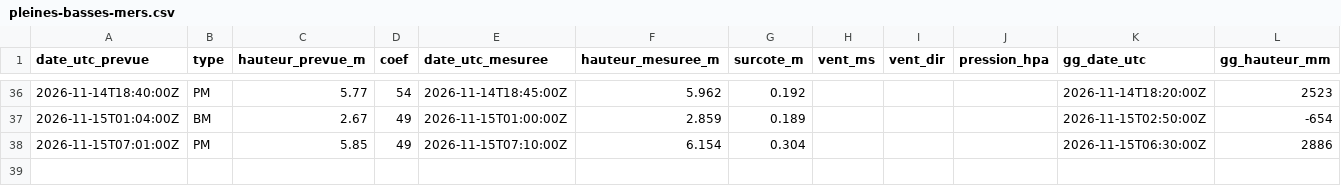
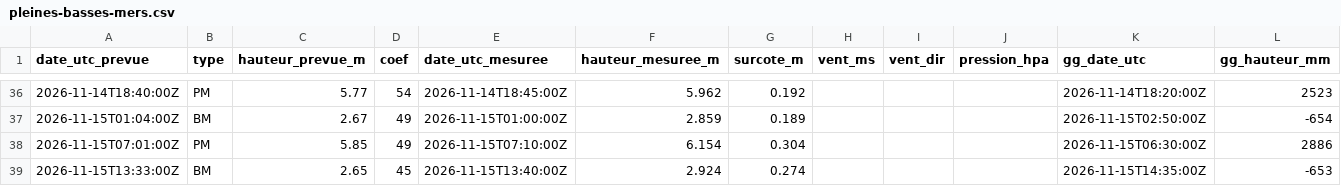
Before and after one commit to antreizh/hydraulne, a CSV file: data/maree-brest/pleines-basses-mers.csv, drawn as a sheet; only a part is shown, gaps mark what is left out; the diff names each change by its address in the sheet, - before the commit and + after, or states it on an @@ line.

```diff
--- a/data/maree-brest/pleines-basses-mers.csv
+++ b/data/maree-brest/pleines-basses-mers.csv
+row 39: 2026-11-15T13:33:00Z | BM | 2.65 | 45 | 2026-11-15T13:40:00Z | 2.924 | 0.274 |  |  |  | 2026-11-15T14:35:00Z | -653
```
Also changed, not shown: data/maree-brest/2026-11.csv, data/maree-guily-glaz/2026-11.csv, 3 other files.
